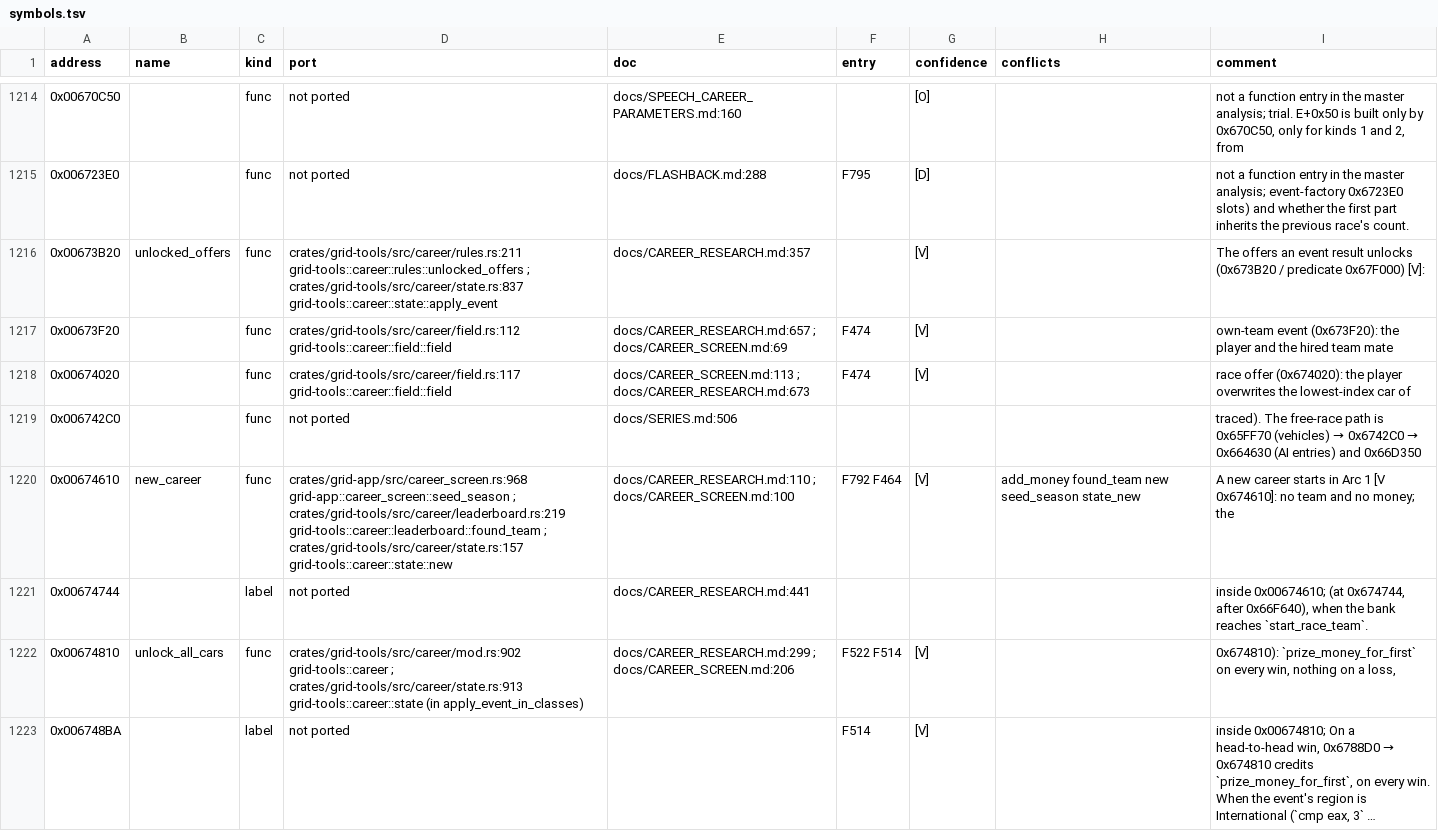
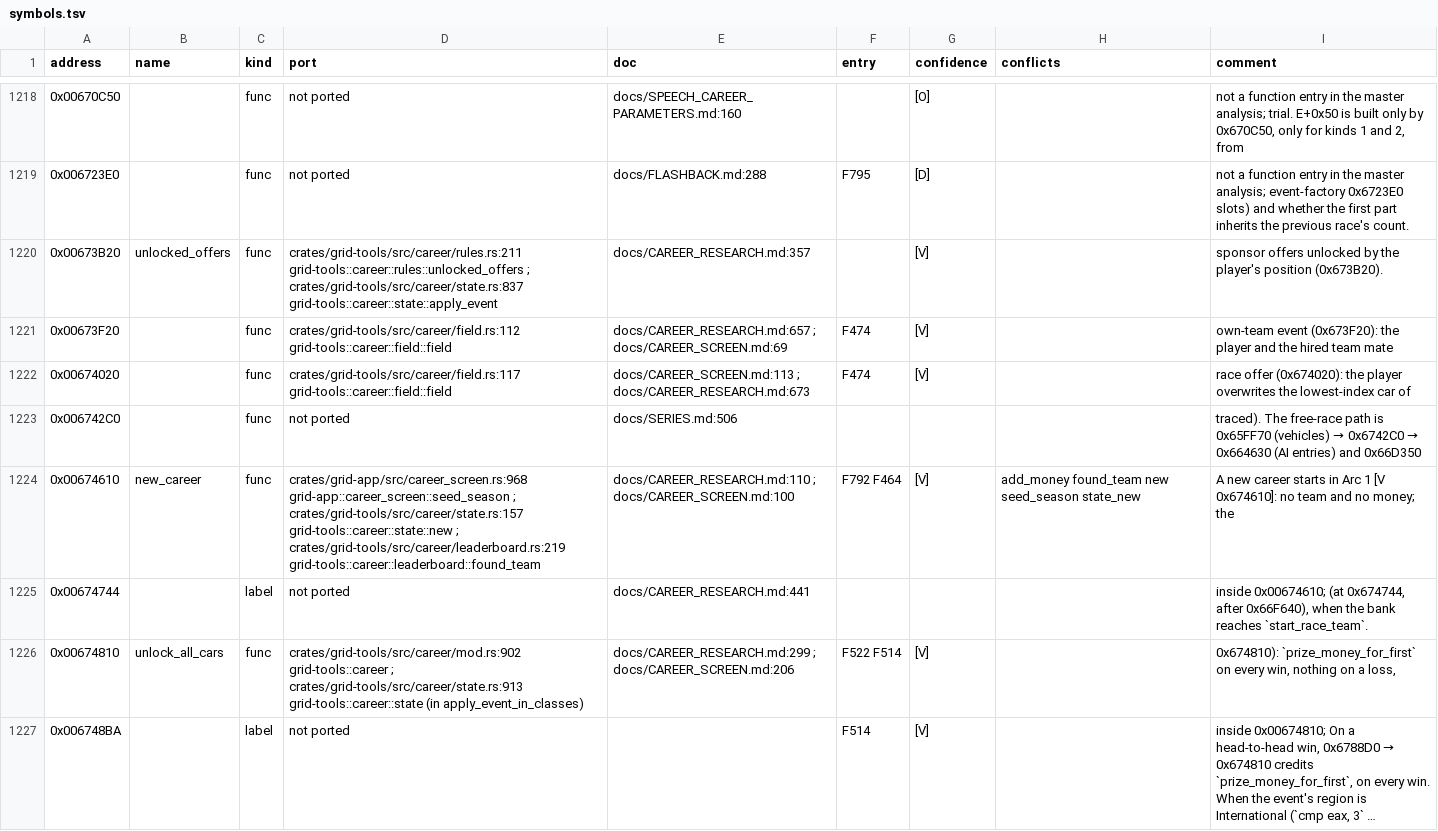
Before and after one commit to PipeKnight/drig-race-driver, a TSV file: docs/re/symbols.tsv, drawn as a sheet; only a part is shown, gaps mark what is left out; long unchanged cells end in …; the diff covers the shown part only.

```diff
--- a/docs/re/symbols.tsv
+++ b/docs/re/symbols.tsv
@@ -1215,3 +1219,3 @@ address	name	kind	port	doc	entry	confidence	conflicts	comment
 0x006723E0		func	not ported	docs/FLASHBACK.md:288	F795	[D]		not a function entry in the master analysis; event-factory 0x6723E0 slots) and whether the first part inherits the previous race's count.
-0x00673B20	unlocked_offers	func	crates/grid-tools/src/career/rules.rs:211 grid-tools::career::rules::unlocked_offers ; crates/grid-tools/src/career/state.rs:837 grid-tools::career::state::apply_event	docs/CAREER_RESEARCH.md:357		[V]		The offers an event result unlocks (0x673B20 / predicate 0x67F000) [V]:
+0x00673B20	unlocked_offers	func	crates/grid-tools/src/career/rules.rs:211 grid-tools::career::rules::unlocked_offers ; crates/grid-tools/src/career/state.rs:837 grid-tools::career::state::apply_event	docs/CAREER_RESEARCH.md:357		[V]		sponsor offers unlocked by the player's position (0x673B20).
 0x00673F20		func	crates/grid-tools/src/career/field.rs:112 grid-tools::career::field::field	docs/CAREER_RESEARCH.md:657 ; docs/CAREER_SCREEN.md:69	F474	[V]		own-team event (0x673F20): the player and the hired team mate
@@ -1219,3 +1223,3 @@ address	name	kind	port	doc	entry	confidence	conflicts	comment
 0x006742C0		func	not ported	docs/SERIES.md:506				traced). The free-race path is 0x65FF70 (vehicles) → 0x6742C0 → 0x664630 (AI entries) and 0x66D350
-0x00674610	new_career	func	crates/grid-app/src/career_screen.rs:968 grid-app::career_screen::seed_season ; crates/grid-tools/src/career/leaderboard.rs:219 grid-tools::career::leaderboard::found_team ; crates/grid-tools/src/career/state.rs:157 grid-tools::career::state::new	docs/CAREER_RESEARCH.md:110 ; docs/CAREER_SCREEN.md:100	F792 F464	[V]	add_money found_team new seed_season state_new	A new career starts in Arc 1 [V 0x674610]: no team and no money; the
+0x00674610	new_career	func	crates/grid-app/src/career_screen.rs:968 grid-app::career_screen::seed_season ; crates/grid-tools/src/career/state.rs:157 grid-tools::career::state::new ; crates/grid-tools/src/career/leaderboard.rs:219 grid-tools::career::leaderboard::found_team	docs/CAREER_RESEARCH.md:110 ; docs/CAREER_SCREEN.md:100	F792 F464	[V]	add_money found_team new seed_season state_new	A new career starts in Arc 1 [V 0x674610]: no team and no money; the
 0x00674744		label	not ported	docs/CAREER_RESEARCH.md:441				inside 0x00674610; (at 0x674744, after 0x66F640), when the bank reaches `start_race_team`.
```
Also changed, not shown: 5 added rows and 76 edited cells elsewhere in this file, 5 other files.
